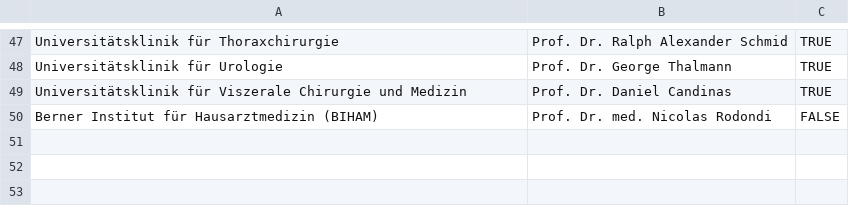
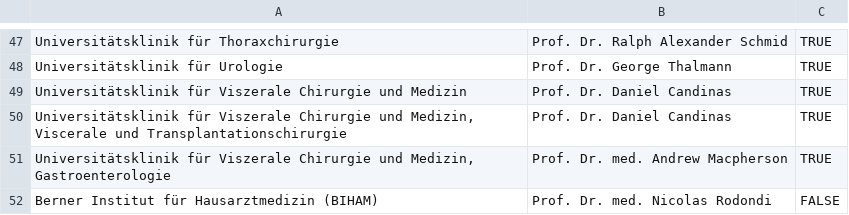
Before and after one commit to aghaynes/CTUCosting, a CSV file: inst/intdata/clinic_heads.csv, drawn as a sheet; only a part is shown, gaps mark what is left out.

Commit message:
split one clinic in two

```diff
--- a/inst/intdata/clinic_heads.csv
+++ b/inst/intdata/clinic_heads.csv
@@ -49,2 +49,4 @@
 "Universitätsklinik für Viszerale Chirurgie und Medizin","Prof. Dr. Daniel Candinas",TRUE
+"Universitätsklinik für Viszerale Chirurgie und Medizin, Viscerale und Transplantationschirurgie","Prof. Dr. Daniel Candinas",TRUE
+"Universitätsklinik für Viszerale Chirurgie und Medizin, Gastroenterologie","Prof. Dr. med. Andrew Macpherson",TRUE
 "Berner Institut für Hausarztmedizin (BIHAM)","Prof. Dr. med. Nicolas Rodondi",FALSE
```
Also changed, not shown: 2 other files.
